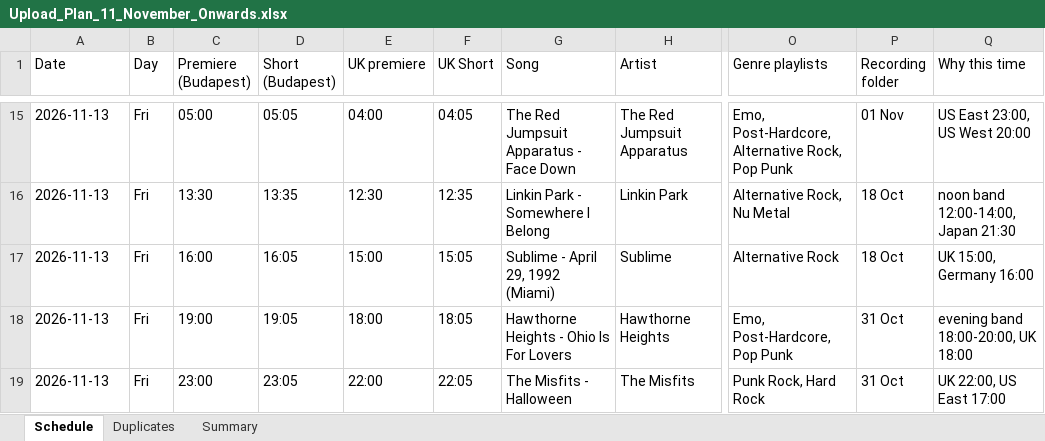
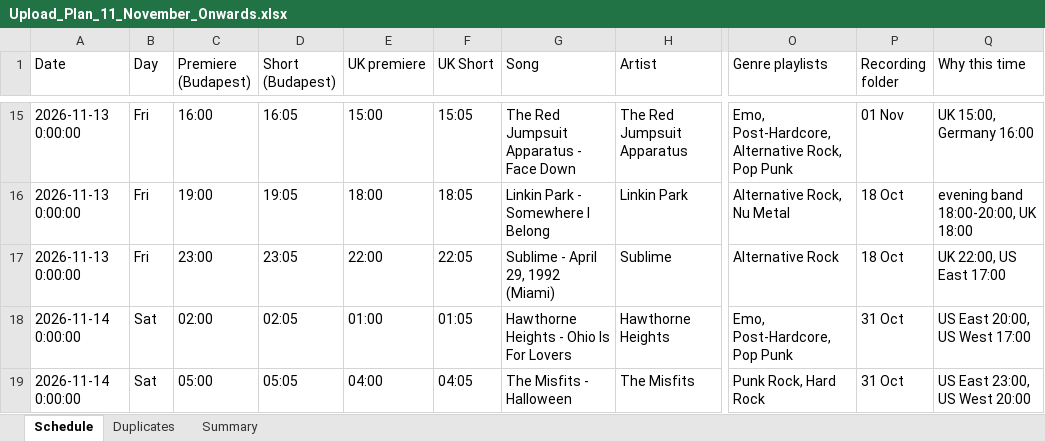
Before and after one commit to MAVOmusic/YouTube-SEO, an Excel workbook: Ver 3.0/TXT/Upload_Plan_11_November_Onwards.xlsx, sheet Schedule, drawn as a sheet; only a part is shown, gaps mark what is left out; values as stored, in another font and other column widths than the file's, no cell formats; the diff covers the shown part only; the diff names each change by its address in the sheet, - before the commit and + after, or states it on an @@ line.

```diff
--- a/Ver 3.0/TXT/Upload_Plan_11_November_Onwards.xlsx (sheet Schedule)
+++ b/Ver 3.0/TXT/Upload_Plan_11_November_Onwards.xlsx (sheet Schedule)
-A15:A17 (Date): 2026-11-13
+A15:A17 (Date): 2026-11-13 0:00:00
-C15 (Premiere (Budapest)): 05:00
+C15 (Premiere (Budapest)): 16:00
-D15 (Short (Budapest)): 05:05
+D15 (Short (Budapest)): 16:05
-E15 (UK premiere): 04:00
+E15 (UK premiere): 15:00
-F15 (UK Short): 04:05
+F15 (UK Short): 15:05
-Q15 (Why this time): US East 23:00, US West 20:00
+Q15 (Why this time): UK 15:00, Germany 16:00
-C16 (Premiere (Budapest)): 13:30
+C16 (Premiere (Budapest)): 19:00
-D16 (Short (Budapest)): 13:35
+D16 (Short (Budapest)): 19:05
-E16 (UK premiere): 12:30
+E16 (UK premiere): 18:00
-F16 (UK Short): 12:35
+F16 (UK Short): 18:05
-Q16 (Why this time): noon band 12:00-14:00, Japan 21:30
+Q16 (Why this time): evening band 18:00-20:00, UK 18:00
-C17 (Premiere (Budapest)): 16:00
+C17 (Premiere (Budapest)): 23:00
-D17 (Short (Budapest)): 16:05
+D17 (Short (Budapest)): 23:05
-E17 (UK premiere): 15:00
+E17 (UK premiere): 22:00
-F17 (UK Short): 15:05
+F17 (UK Short): 22:05
-Q17 (Why this time): UK 15:00, Germany 16:00
+Q17 (Why this time): UK 22:00, US East 17:00
-A18:A19 (Date): 2026-11-13
+A18:A19 (Date): 2026-11-14 0:00:00
-B18:B19 (Day): Fri
+B18:B19 (Day): Sat
-C18 (Premiere (Budapest)): 19:00
+C18 (Premiere (Budapest)): 02:00
-D18 (Short (Budapest)): 19:05
+D18 (Short (Budapest)): 02:05
-E18 (UK premiere): 18:00
+E18 (UK premiere): 01:00
-F18 (UK Short): 18:05
+F18 (UK Short): 01:05
-Q18 (Why this time): evening band 18:00-20:00, UK 18:00
+Q18 (Why this time): US East 20:00, US West 17:00
-C19 (Premiere (Budapest)): 23:00
+C19 (Premiere (Budapest)): 05:00
-D19 (Short (Budapest)): 23:05
+D19 (Short (Budapest)): 05:05
-E19 (UK premiere): 22:00
+E19 (UK premiere): 04:00
-F19 (UK Short): 22:05
+F19 (UK Short): 04:05
-Q19 (Why this time): UK 22:00, US East 17:00
+Q19 (Why this time): US East 23:00, US West 20:00
```
Also changed, not shown: 1012 edited cells elsewhere in this sheet, cell formats, Ver 3.0/TXT/Copy_Workbook_0001_0010_And_New_Uploads.xlsx, 14 other files.
